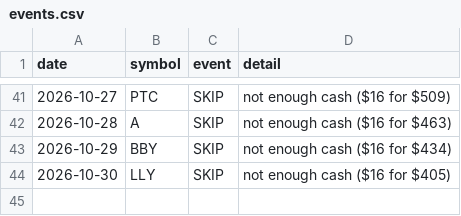
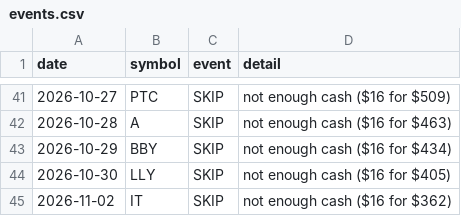
Before and after one commit to cashoutsav8-bit/stock-paper-bot, a CSV file: docs/strat_A/events.csv, drawn as a sheet; only a part is shown, gaps mark what is left out.

```diff
--- a/docs/strat_A/events.csv
+++ b/docs/strat_A/events.csv
@@ -44 +44,2 @@ date,symbol,event,detail
 2026-10-30,LLY,SKIP,not enough cash ($16 for $405)
+2026-11-02,IT,SKIP,not enough cash ($16 for $362)
```
Also changed, not shown: docs/strat_A/equity.csv, docs/strat_D/equity.csv, 7 other files.
